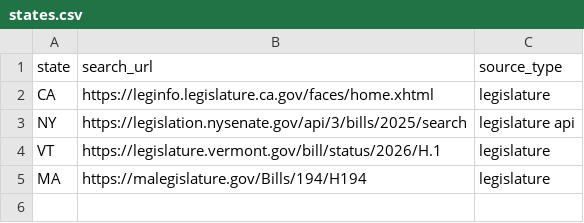
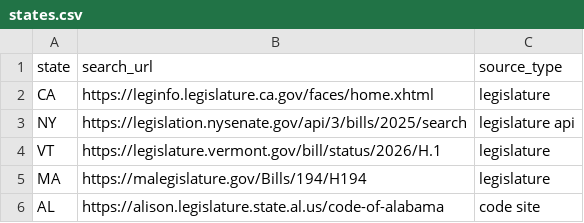
Before and after one commit to UP-Nguyen/CLT-Crawler, a CSV file: config/states.csv, drawn as a sheet.

Commit message:
feat: alabama

```diff
--- a/config/states.csv
+++ b/config/states.csv
@@ -5 +5,2 @@ VT,https://legislature.vermont.gov/bill/status/2026/H.1,legislature
 MA,https://malegislature.gov/Bills/194/H194,legislature
+AL,https://alison.legislature.state.al.us/code-of-alabama,code site
```
Also changed, not shown: 16 other files.
